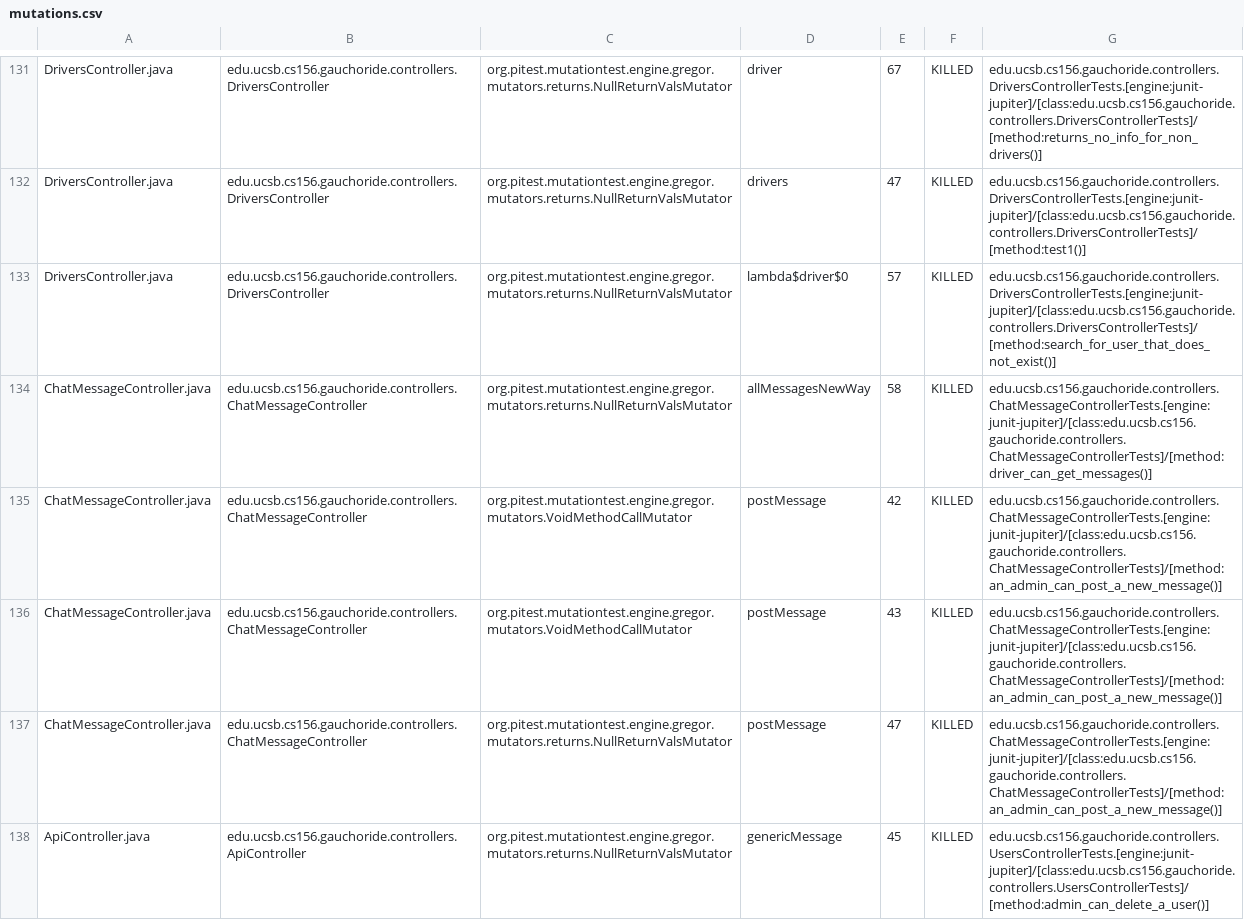
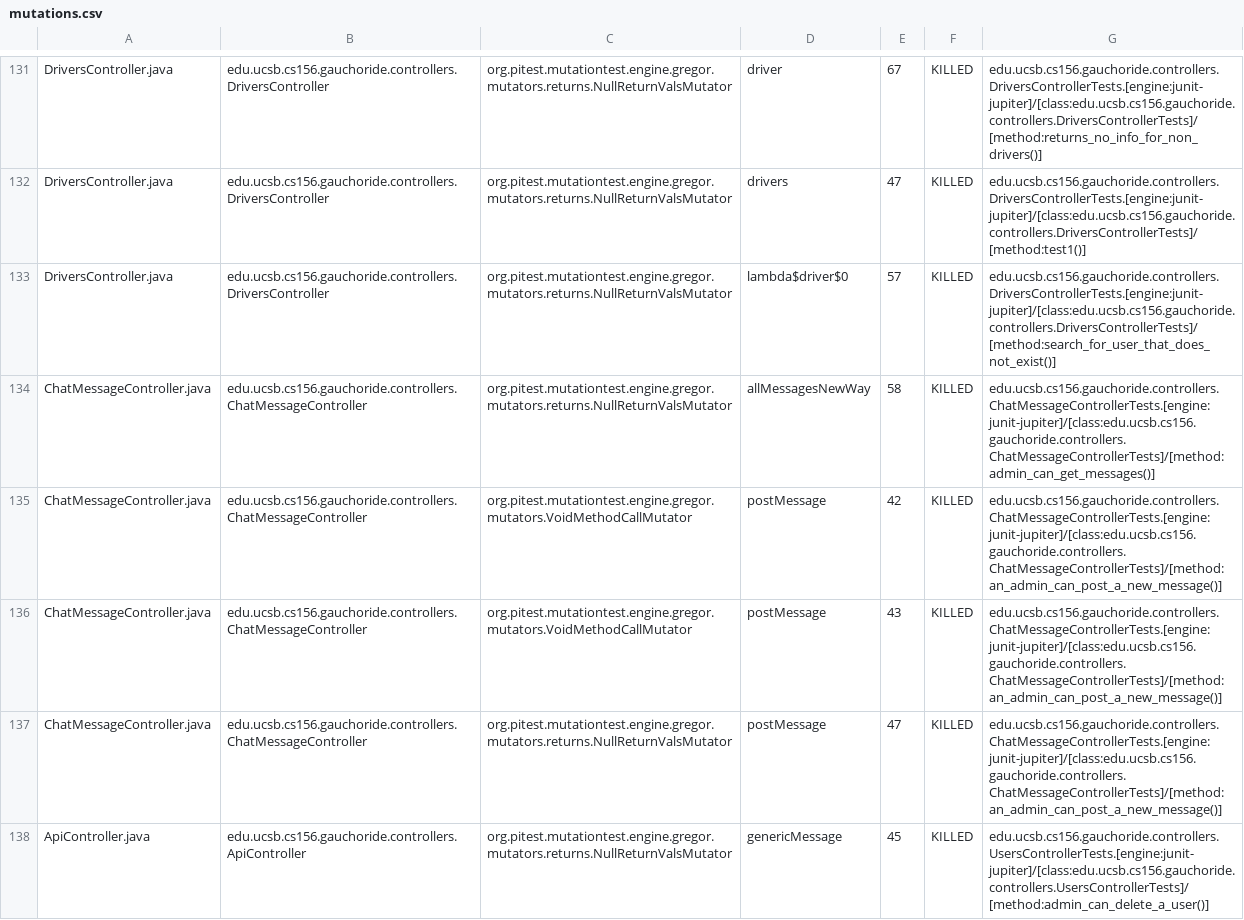
Before and after one commit to ucsb-cs156-w24/proj-gauchoride-w24-7pm-2, a CSV file: prs/35/pitest/mutations.csv, drawn as a sheet; only a part is shown, gaps mark what is left out; the diff covers the shown part only.

Commit message:
Deploying to gh-pages from @ ucsb-cs156-w24/proj-gauchoride-w24-7pm-2@13410ca14af3945dabd4acd0b54eaa1c596cea78 🚀

```diff
--- a/prs/35/pitest/mutations.csv
+++ b/prs/35/pitest/mutations.csv
@@ -133,3 +133,3 @@ DriversController.java,edu.ucsb.cs156.gauchoride.controllers.DriversController,o
 DriversController.java,edu.ucsb.cs156.gauchoride.controllers.DriversController,org.pitest.mutationtest.engine.gregor.mutators.returns.NullReturnValsMutator,lambda$driver$0,57,KILLED,edu.ucsb.cs156.gauchoride.controllers.DriversControllerTests.[engine:junit-jupiter]/[class:edu.ucsb.cs156.gauchoride.controllers.DriversControllerTests]/[method:search_for_user_that_does_not_exist()]
-ChatMessageController.java,edu.ucsb.cs156.gauchoride.controllers.ChatMessageController,org.pitest.mutationtest.engine.gregor.mutators.returns.NullReturnValsMutator,allMessagesNewWay,58,KILLED,edu.ucsb.cs156.gauchoride.controllers.ChatMessageControllerTests.[engine:junit-jupiter]/[class:edu.ucsb.cs156.gauchoride.controllers.ChatMessageControllerTests]/[method:driver_can_get_messages()]
+ChatMessageController.java,edu.ucsb.cs156.gauchoride.controllers.ChatMessageController,org.pitest.mutationtest.engine.gregor.mutators.returns.NullReturnValsMutator,allMessagesNewWay,58,KILLED,edu.ucsb.cs156.gauchoride.controllers.ChatMessageControllerTests.[engine:junit-jupiter]/[class:edu.ucsb.cs156.gauchoride.controllers.ChatMessageControllerTests]/[method:admin_can_get_messages()]
 ChatMessageController.java,edu.ucsb.cs156.gauchoride.controllers.ChatMessageController,org.pitest.mutationtest.engine.gregor.mutators.VoidMethodCallMutator,postMessage,42,KILLED,edu.ucsb.cs156.gauchoride.controllers.ChatMessageControllerTests.[engine:junit-jupiter]/[class:edu.ucsb.cs156.gauchoride.controllers.ChatMessageControllerTests]/[method:an_admin_can_post_a_new_message()]
```
Also changed, not shown: 38 edited cells elsewhere in this file, 16 other files.
